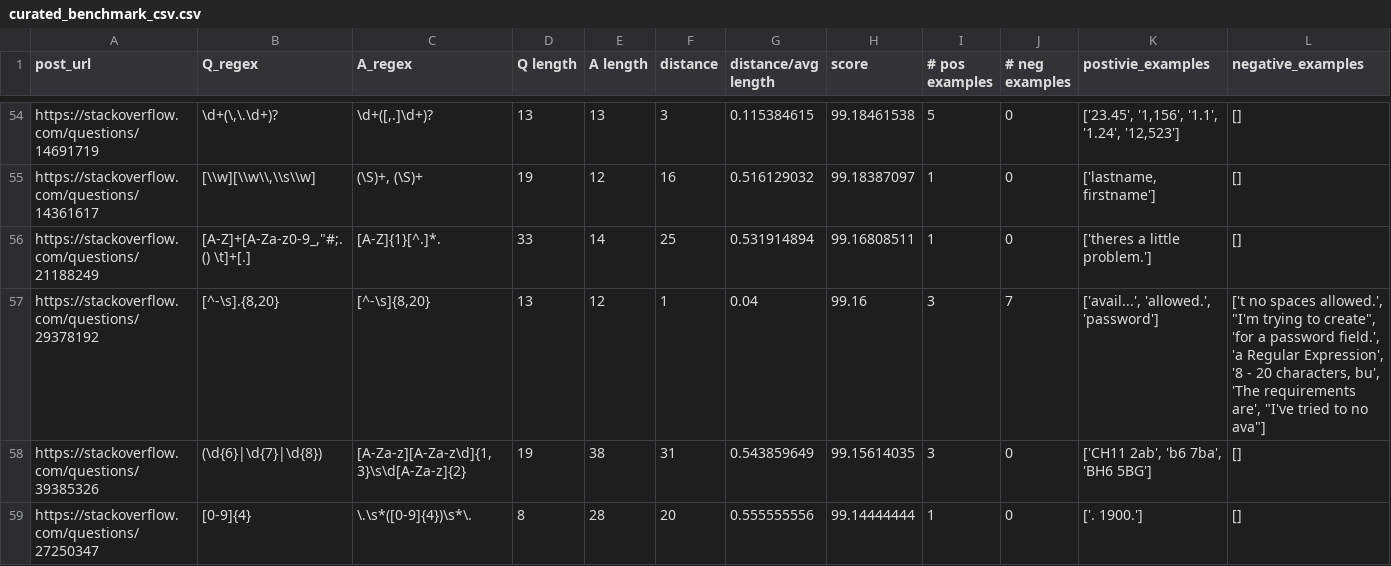
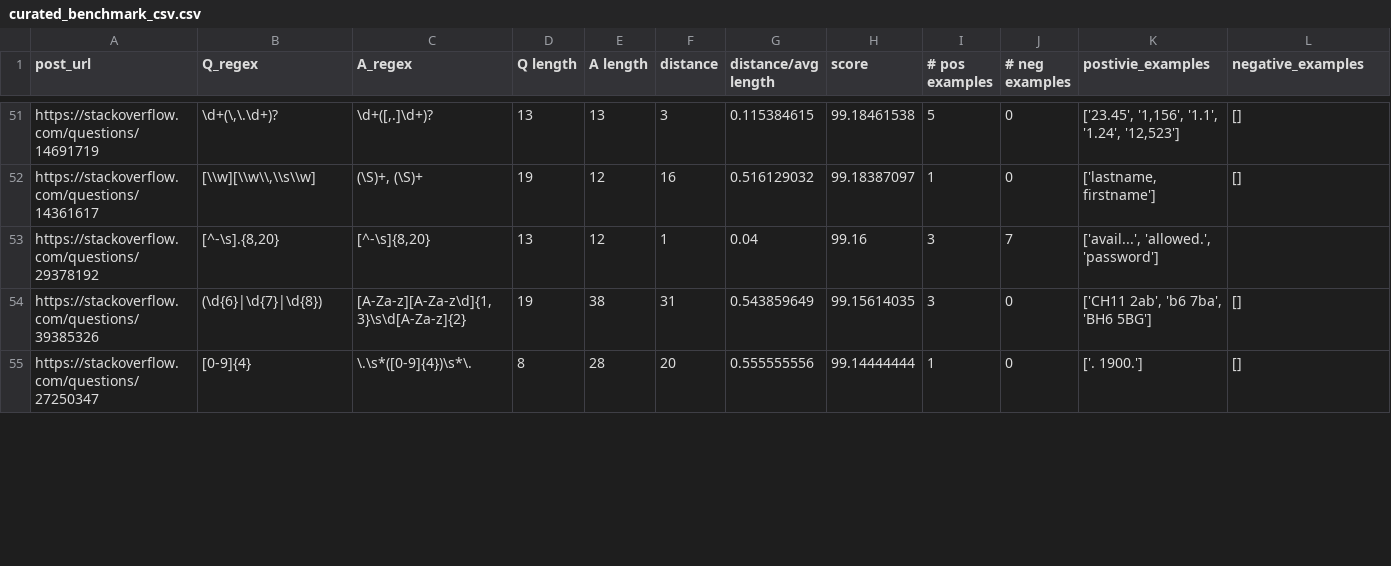
Before and after one commit to Kiarahmani/RFixer, a CSV file: ms_src/curated_benchmark_csv.csv, drawn as a sheet; only a part is shown, gaps mark what is left out; the diff covers the shown part only.

Commit message:
edit

```diff
--- a/ms_src/curated_benchmark_csv.csv
+++ b/ms_src/curated_benchmark_csv.csv
@@ -55,4 +54,3 @@ https://stackoverflow.com/questions/14691719,"\d+(\,\.\d+)?","\d+([,.]\d+)?",13,
 https://stackoverflow.com/questions/14361617,"[\\w][\\w\\,\\s\\w]","(\S)+, (\S)+",19,12,16,0.516129032,99.18387097,1,0,"['lastname, firstname']",[]
-https://stackoverflow.com/questions/21188249,"[A-Z]+[A-Za-z0-9_,""#;.() \t]+[.]",[A-Z]{1}[^.]*.,33,14,25,0.531914894,99.16808511,1,0,['theres a little problem.'],[]
-https://stackoverflow.com/questions/29378192,"[^-\s].{8,20}","[^-\s]{8,20}",13,12,1,0.04,99.16,3,7,"['avail...', 'allowed.', 'password']","['t no spaces allowed.', ""I'm trying to create"", 'for a password field.', 'a Regular Expression', '8 - 20 characters, bu', 'The requirements are', ""I've tried  to no ava""]"
+https://stackoverflow.com/questions/29378192,"[^-\s].{8,20}","[^-\s]{8,20}",13,12,1,0.04,99.16,3,7,"['avail...', 'allowed.', 'password']",
 https://stackoverflow.com/questions/39385326,(\d{6}|\d{7}|\d{8}),"[A-Za-z][A-Za-z\d]{1,3}\s\d[A-Za-z]{2}",19,38,31,0.543859649,99.15614035,3,0,"['CH11 2ab', 'b6 7ba', 'BH6 5BG']",[]
```
Also changed, not shown: 4 removed rows and 10 edited cells elsewhere in this file.
